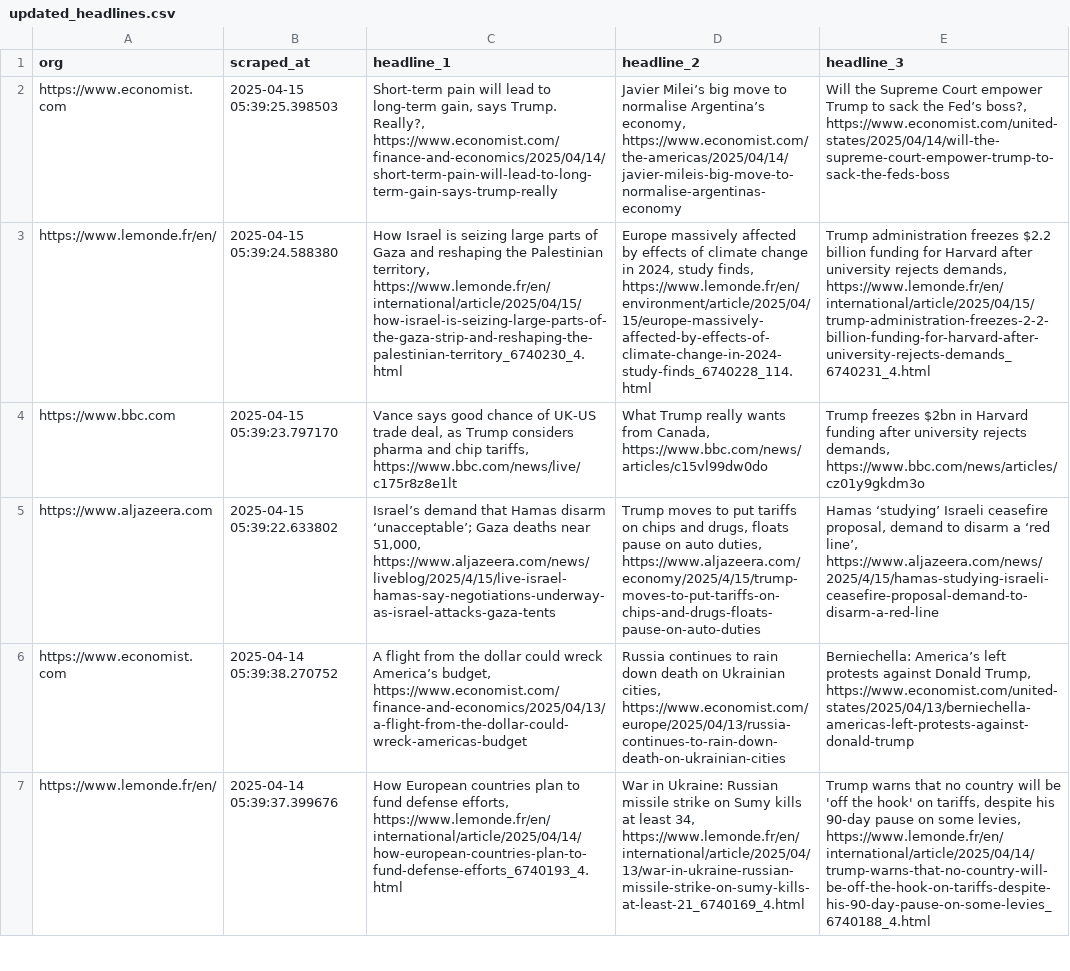
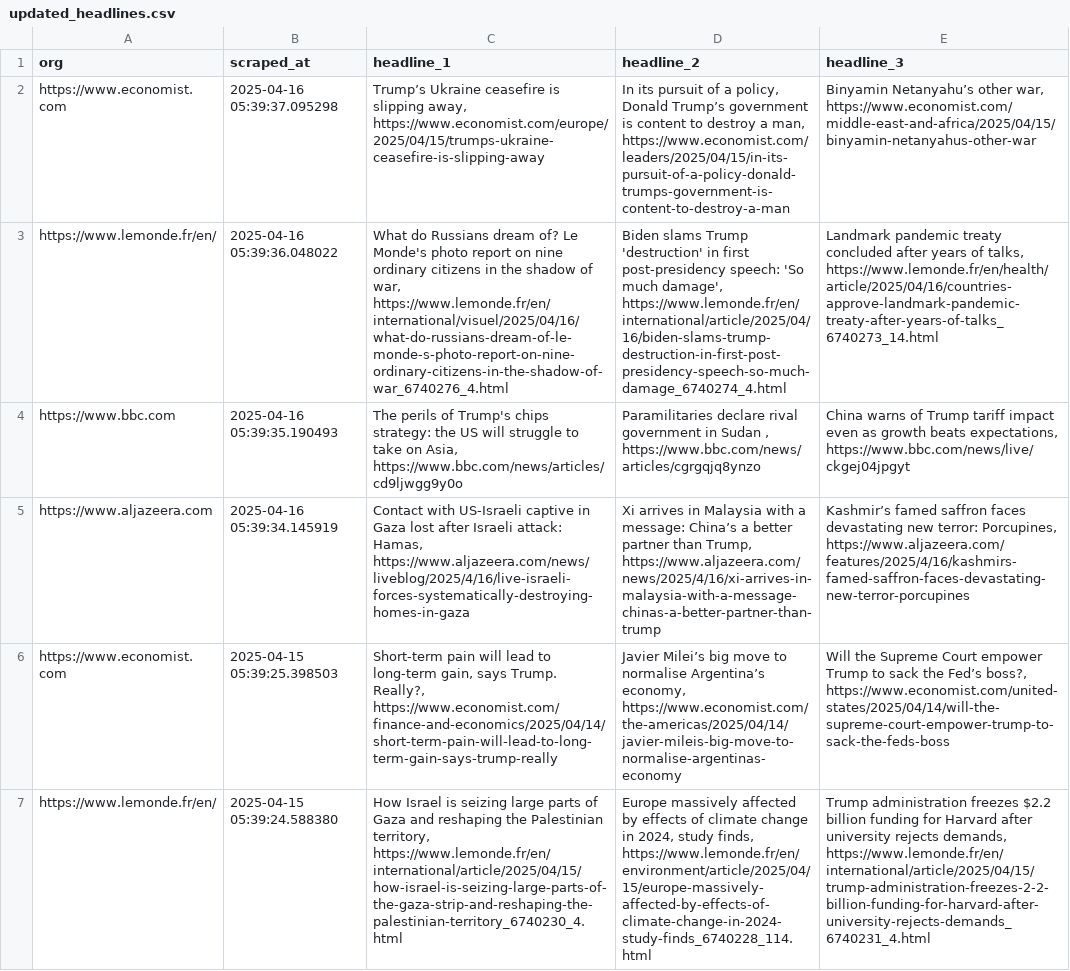
Before and after one commit to raphaelletseng/news_autoscraper, a CSV file: updated_headlines.csv, drawn as a sheet; only a part is shown; the shorter side is filled out with more unchanged rows; the diff names each change by its address in the sheet, - before the commit and + after, or states it on an @@ line.

```diff
--- a/updated_headlines.csv
+++ b/updated_headlines.csv
+row 2: https://www.economist.com | 2025-04-16 05:39:37.095298 | Trump’s Ukraine ceasefire is slipping away, https://www.economist.com/europe/2025/04/15/trumps-ukraine-ceasefire-is-slipping-away | In its pursuit of a policy, Donald Trump’s government is content to destroy a man, https://www.economist.com/leaders/2025/04/15/in-its-pursuit-of-a-policy-donald-trumps-government-is-content-to-destroy-a-man | Binyamin Netanyahu’s other war, https://www.economist.com/middle-east-and-africa/2025/04/15/binyamin-netanyahus-other-war
+row 3: https://www.lemonde.fr/en/ | 2025-04-16 05:39:36.048022 | What do Russians dream of? Le Monde's photo report on nine ordinary citizens in the shadow of war, https://www.lemonde.fr/en/international/visuel/2025/04/16/what-do-russians-dream-of-le-monde-s-photo-report-on-nine-ordinary-citizens-in-the-shadow-of-war_6740276_4.html | Biden slams Trump 'destruction' in first post-presidency speech: 'So much damage', https://www.lemonde.fr/en/international/article/2025/04/16/biden-slams-trump-destruction-in-first-post-presidency-speech-so-much-damage_6740274_4.html | Landmark pandemic treaty concluded after years of talks, https://www.lemonde.fr/en/health/article/2025/04/16/countries-approve-landmark-pandemic-treaty-after-years-of-talks_6740273_14.html
+row 4: https://www.bbc.com | 2025-04-16 05:39:35.190493 | The perils of Trump's chips strategy: the US will struggle to take on Asia, https://www.bbc.com/news/articles/cd9ljwgg9y0o | Paramilitaries declare rival government in Sudan , https://www.bbc.com/news/articles/cgrgqjq8ynzo | China warns of Trump tariff impact even as growth beats expectations, https://www.bbc.com/news/live/ckgej04jpgyt
+row 5: https://www.aljazeera.com | 2025-04-16 05:39:34.145919 | Contact with US-Israeli captive in Gaza lost after Israeli attack: Hamas, https://www.aljazeera.com/news/liveblog/2025/4/16/live-israeli-forces-systematically-destroying-homes-in-gaza | Xi arrives in Malaysia with a message: China’s a better partner than Trump, https://www.aljazeera.com/news/2025/4/16/xi-arrives-in-malaysia-with-a-message-chinas-a-better-partner-than-trump | Kashmir’s famed saffron faces devastating new terror: Porcupines, https://www.aljazeera.com/features/2025/4/16/kashmirs-famed-saffron-faces-devastating-new-terror-porcupines
```
